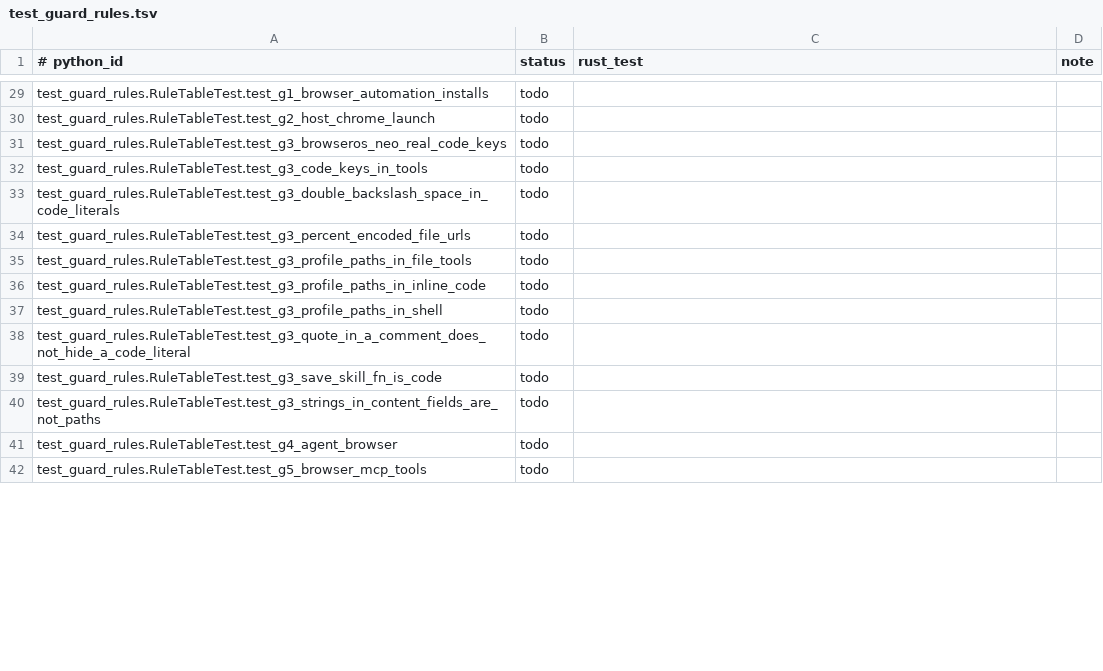
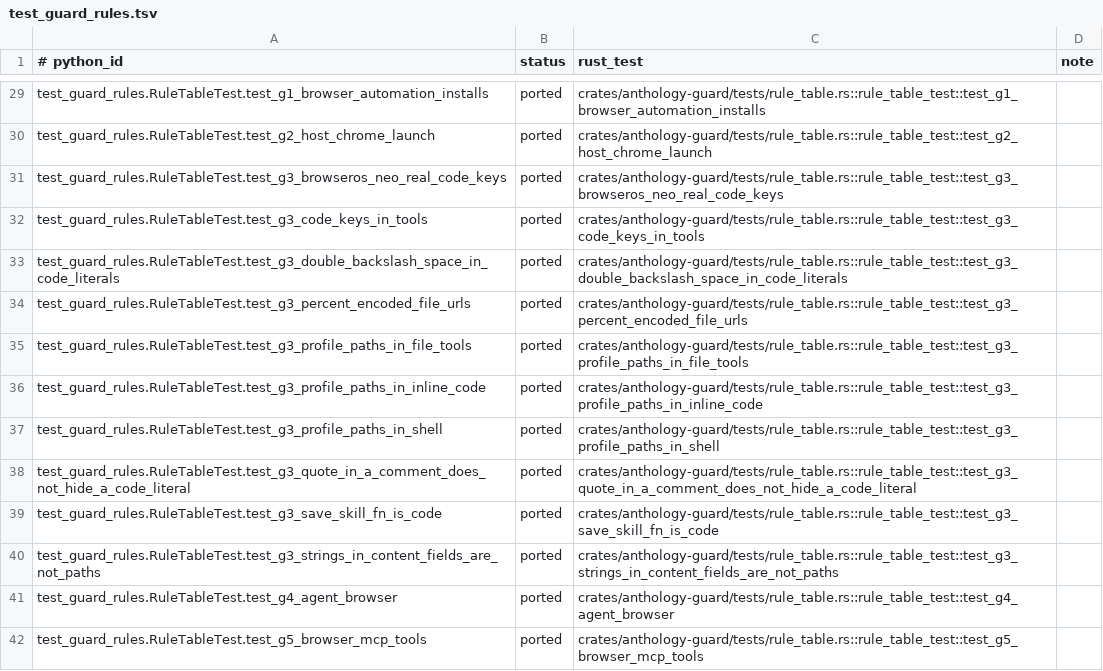
Before and after one commit to rbonweb/anthology, a TSV file: port/ledger/test_guard_rules.tsv, drawn as a sheet; only a part is shown, gaps mark what is left out; the diff covers the shown part only; the diff names each change by its address in the sheet, - before the commit and + after, or states it on an @@ line.

Commit message:
wip(port): GD1 tests, difftest surface, ledger

```diff
--- a/port/ledger/test_guard_rules.tsv
+++ b/port/ledger/test_guard_rules.tsv
-B29:B42 (status): todo
+B29:B42 (status): ported
-C29 (rust_test): (empty)
+C29 (rust_test): crates/anthology-guard/tests/rule_table.rs::rule_table_test::test_g1_browser_automation_installs
-C30 (rust_test): (empty)
+C30 (rust_test): crates/anthology-guard/tests/rule_table.rs::rule_table_test::test_g2_host_chrome_launch
-C31 (rust_test): (empty)
+C31 (rust_test): crates/anthology-guard/tests/rule_table.rs::rule_table_test::test_g3_browseros_neo_real_code_keys
-C32 (rust_test): (empty)
+C32 (rust_test): crates/anthology-guard/tests/rule_table.rs::rule_table_test::test_g3_code_keys_in_tools
-C33 (rust_test): (empty)
+C33 (rust_test): crates/anthology-guard/tests/rule_table.rs::rule_table_test::test_g3_double_backslash_space_in_code_literals
-C34 (rust_test): (empty)
+C34 (rust_test): crates/anthology-guard/tests/rule_table.rs::rule_table_test::test_g3_percent_encoded_file_urls
-C35 (rust_test): (empty)
+C35 (rust_test): crates/anthology-guard/tests/rule_table.rs::rule_table_test::test_g3_profile_paths_in_file_tools
-C36 (rust_test): (empty)
+C36 (rust_test): crates/anthology-guard/tests/rule_table.rs::rule_table_test::test_g3_profile_paths_in_inline_code
-C37 (rust_test): (empty)
+C37 (rust_test): crates/anthology-guard/tests/rule_table.rs::rule_table_test::test_g3_profile_paths_in_shell
-C38 (rust_test): (empty)
+C38 (rust_test): crates/anthology-guard/tests/rule_table.rs::rule_table_test::test_g3_quote_in_a_comment_does_not_hide_a_code_literal
-C39 (rust_test): (empty)
+C39 (rust_test): crates/anthology-guard/tests/rule_table.rs::rule_table_test::test_g3_save_skill_fn_is_code
-C40 (rust_test): (empty)
+C40 (rust_test): crates/anthology-guard/tests/rule_table.rs::rule_table_test::test_g3_strings_in_content_fields_are_not_paths
-C41 (rust_test): (empty)
+C41 (rust_test): crates/anthology-guard/tests/rule_table.rs::rule_table_test::test_g4_agent_browser
-C42 (rust_test): (empty)
+C42 (rust_test): crates/anthology-guard/tests/rule_table.rs::rule_table_test::test_g5_browser_mcp_tools
```
Also changed, not shown: 83 edited cells elsewhere in this file, 12 other files.
